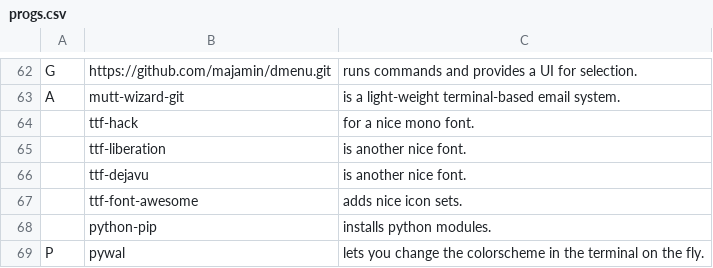
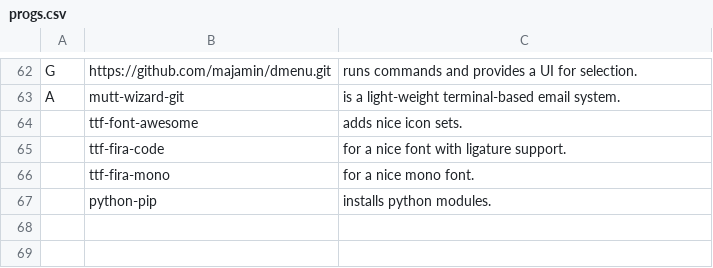
Before and after one commit to majamin/LARBS, a CSV file: progs.csv, drawn as a sheet; only a part is shown, gaps mark what is left out; removed rows and columns are numbered as before the commit, all else as after; the diff names each change by its address in the sheet, - before the commit and + after, or states it on an @@ line.

Commit message:
Merge with origin

```diff
--- a/progs.csv
+++ b/progs.csv
-row 64:  | ttf-hack | for a nice mono font.
-row 65:  | ttf-liberation | is another nice font.
-row 66:  | ttf-dejavu | is another nice font.
+row 65:  | ttf-fira-code | for a nice font with ligature support.
+row 66:  | ttf-fira-mono | for a nice mono font.
-row 69: P | pywal | lets you change the colorscheme in the terminal on the fly.
```
